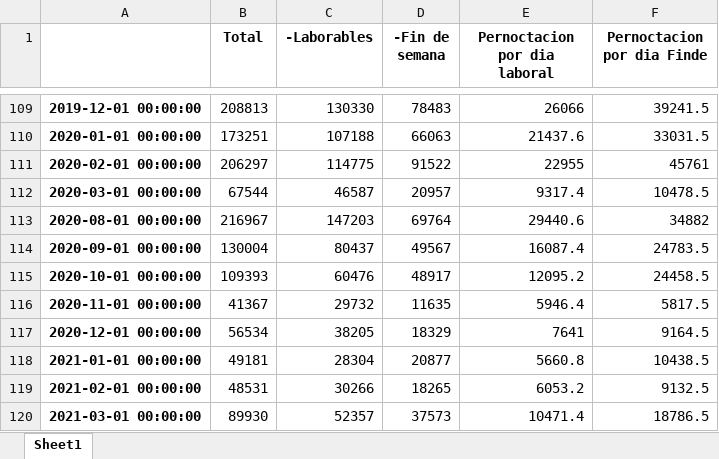
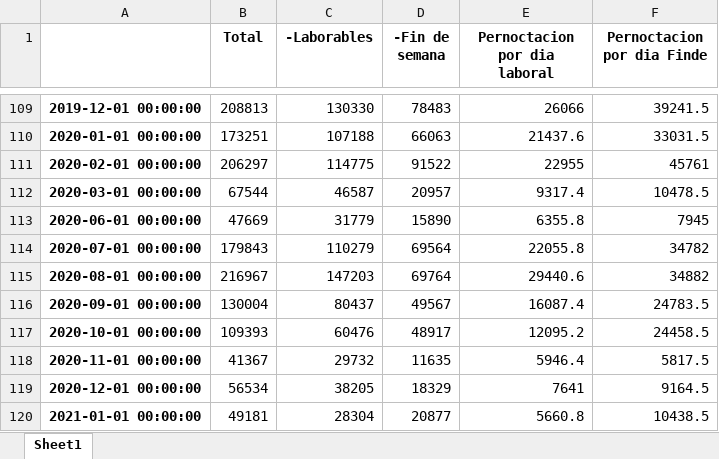
Before and after one commit to alandia92/EDA-Turismo-Euskadi, an Excel workbook: EDA/DF_DV/Pernoctaciones por dias.xlsx, sheet Sheet1, drawn as a sheet; only a part is shown, gaps mark what is left out; the shorter side is filled out with more unchanged rows; values as stored, in another font and other column widths than the file's, no borders; the diff names each change by its address in the sheet, - before the commit and + after, or states it on an @@ line.

Commit message:
entras,pernoctacion por temporada excel

```diff
--- a/EDA/DF_DV/Pernoctaciones por dias.xlsx (sheet Sheet1)
+++ b/EDA/DF_DV/Pernoctaciones por dias.xlsx (sheet Sheet1)
+row 113: 2020-06-01 00:00:00 | 47669 | 31779 | 15890 | 6355.8 | 7945
+row 114: 2020-07-01 00:00:00 | 179843 | 110279 | 69564 | 22055.8 | 34782
```
Also changed, not shown: 4 other files.
